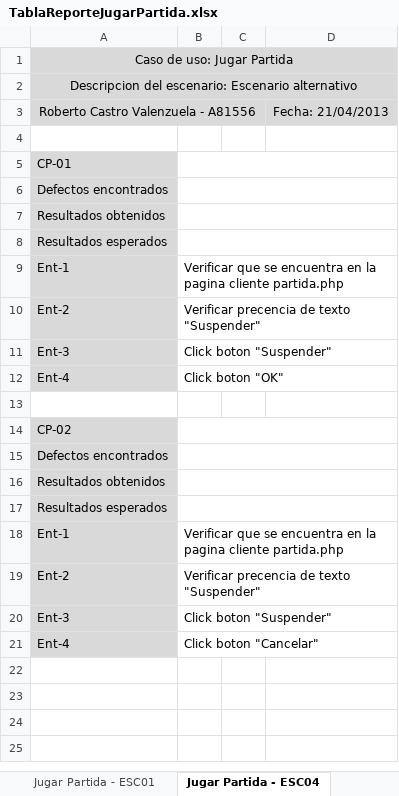
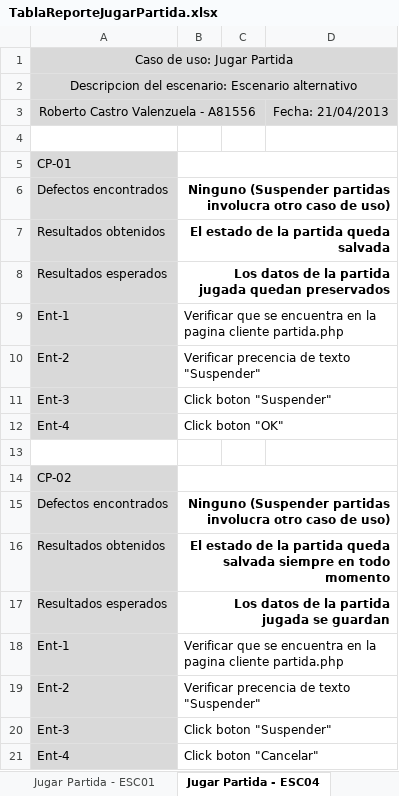
Before and after one commit to BacteriumDev/Bacterium, an Excel workbook: Documentacion/Segunda Entrega/A81556_A96812/Proyecto_Pruebas/A81556/Jugar Partida/TablaReporteJugarPartida.xlsx, sheet Jugar Partida - ESC04, drawn as a sheet; values as stored, in another font and other column widths than the file's, no borders; the diff names each change by its address in the sheet, - before the commit and + after, or states it on an @@ line.

Commit message:
Reporte casos de prueba CUS jugar partida
archivos de excel

```diff
--- a/Documentacion/Segunda Entrega/A81556_A96812/Proyecto_Pruebas/A81556/Jugar Partida/TablaReporteJugarPartida.xlsx (sheet Jugar Partida - ESC04)
+++ b/Documentacion/Segunda Entrega/A81556_A96812/Proyecto_Pruebas/A81556/Jugar Partida/TablaReporteJugarPartida.xlsx (sheet Jugar Partida - ESC04)
-B6: (empty)
+B6: Ninguno (Suspender partidas involucra otro caso de uso)
-B7: (empty)
+B7: El estado de la partida queda salvada
-B8: (empty)
+B8: Los datos de la partida jugada quedan preservados
-B15: (empty)
+B15: Ninguno (Suspender partidas involucra otro caso de uso)
-B16: (empty)
+B16: El estado de la partida queda salvada siempre en todo momento
-B17: (empty)
+B17: Los datos de la partida jugada se guardan
```
Also changed, not shown: sheet Jugar Partida - ESC01, sheet Jugar Partida - ESC05, sheet Jugar Partida - ESC08, sheet Jugar Partida - ESC06, sheet Jugar Partida - ESC07.
